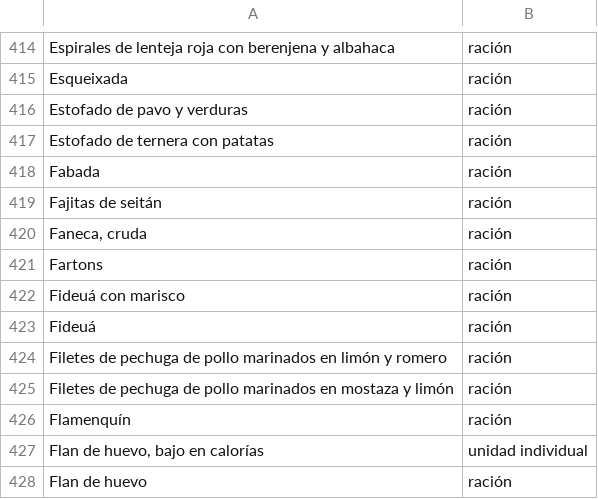
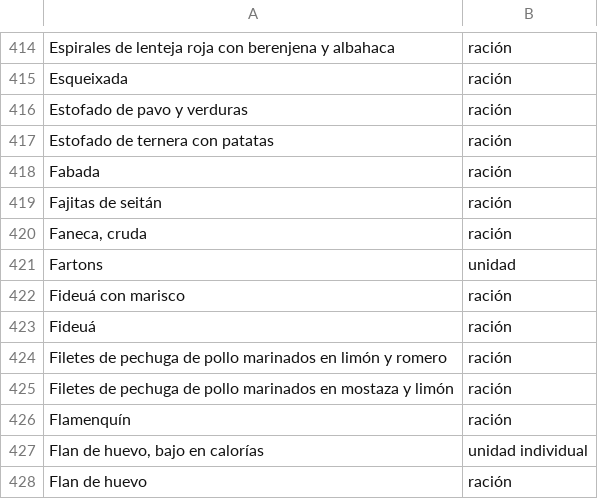
Before and after one commit to sciling/symbolic-bert-finetuning, a CSV file: alimentos_unidad_defecto.csv, drawn as a sheet; only a part is shown, gaps mark what is left out.

Commit message:
Minor changes

```diff
--- a/alimentos_unidad_defecto.csv
+++ b/alimentos_unidad_defecto.csv
@@ -420,3 +420,3 @@ Fajitas de seitán,ración
 "Faneca, cruda",ración
-Fartons,ración
+Fartons,unidad
 Fideuá con marisco,ración
```
